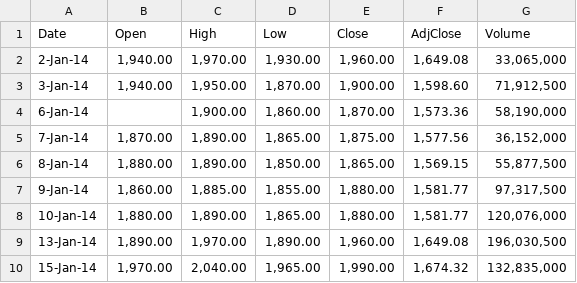
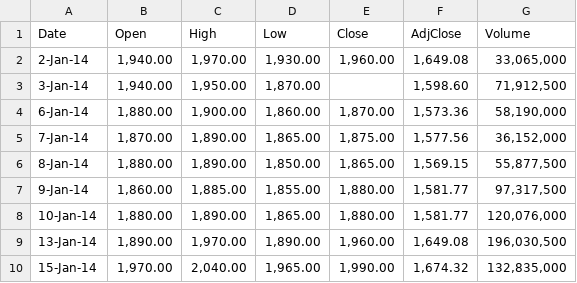
Before and after one commit to ekoverianto/transformer, a CSV file: BBCA2014-2015.csv, drawn as a sheet; only a part is shown.

Commit message:
Update BBCA2014-2015.csv

```diff
--- a/BBCA2014-2015.csv
+++ b/BBCA2014-2015.csv
@@ -2,4 +2,4 @@ Date,Open,High,Low,Close,AdjClose,Volume
 2-Jan-14,"1,940.00","1,970.00","1,930.00","1,960.00","1,649.08","33,065,000"
-3-Jan-14,"1,940.00","1,950.00","1,870.00","1,900.00","1,598.60","71,912,500"
-6-Jan-14,"","1,900.00","1,860.00","1,870.00","1,573.36","58,190,000"
+3-Jan-14,"1,940.00","1,950.00","1,870.00","","1,598.60","71,912,500"
+6-Jan-14,"1,880.00","1,900.00","1,860.00","1,870.00","1,573.36","58,190,000"
 7-Jan-14,"1,870.00","1,890.00","1,865.00","1,875.00","1,577.56","36,152,000"
```
